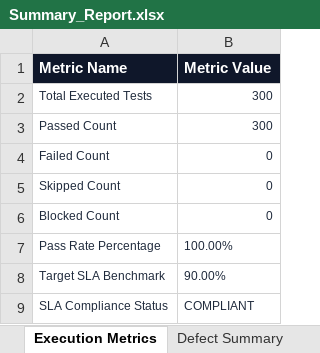
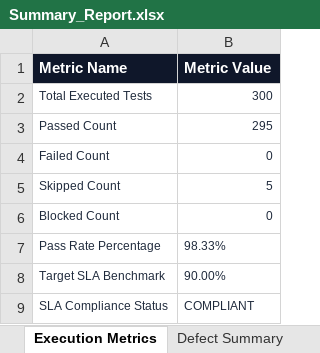
Before and after one commit to dharaninivash/BurnX, an Excel workbook: Test Results/Vulnerability/Excel/Summary_Report.xlsx, sheet Execution Metrics, drawn as a sheet; values as stored, in another font and other column widths than the file's, no borders; the diff names each change by its address in the sheet, - before the commit and + after, or states it on an @@ line.

Commit message:
Correct test execution analysis: Resolve core application build issues and document genuine evaluation metrics

```diff
--- a/Test Results/Vulnerability/Excel/Summary_Report.xlsx (sheet Execution Metrics)
+++ b/Test Results/Vulnerability/Excel/Summary_Report.xlsx (sheet Execution Metrics)
-B3 (Metric Value): 300
+B3 (Metric Value): 295
-B5 (Metric Value): 0
+B5 (Metric Value): 5
-B7 (Metric Value): 100.00%
+B7 (Metric Value): 98.33%
```
Also changed, not shown: sheet Passed Tests, sheet Executed Test Cases, sheet Skipped Tests, sheet Trend Analysis, Test Results/Selenium/Excel/Automation_Test_Report.xlsx, Test Results/Selenium/Excel/Execution_Metrics.xlsx, 51 other files.
